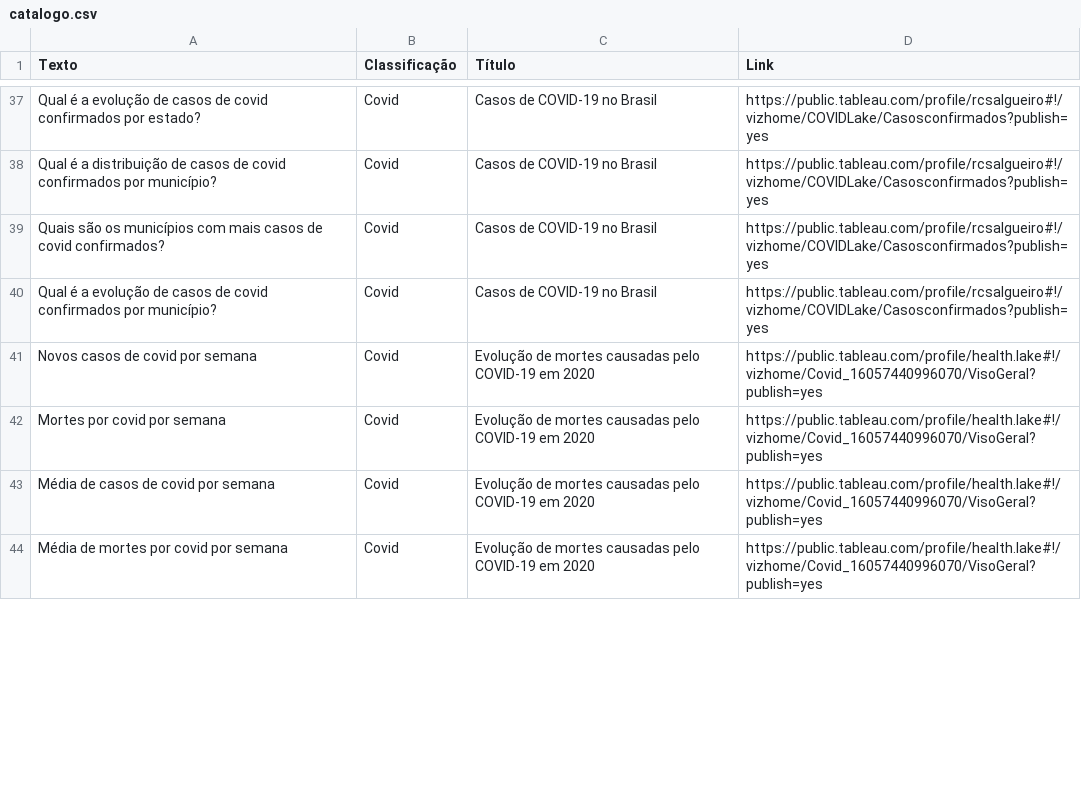
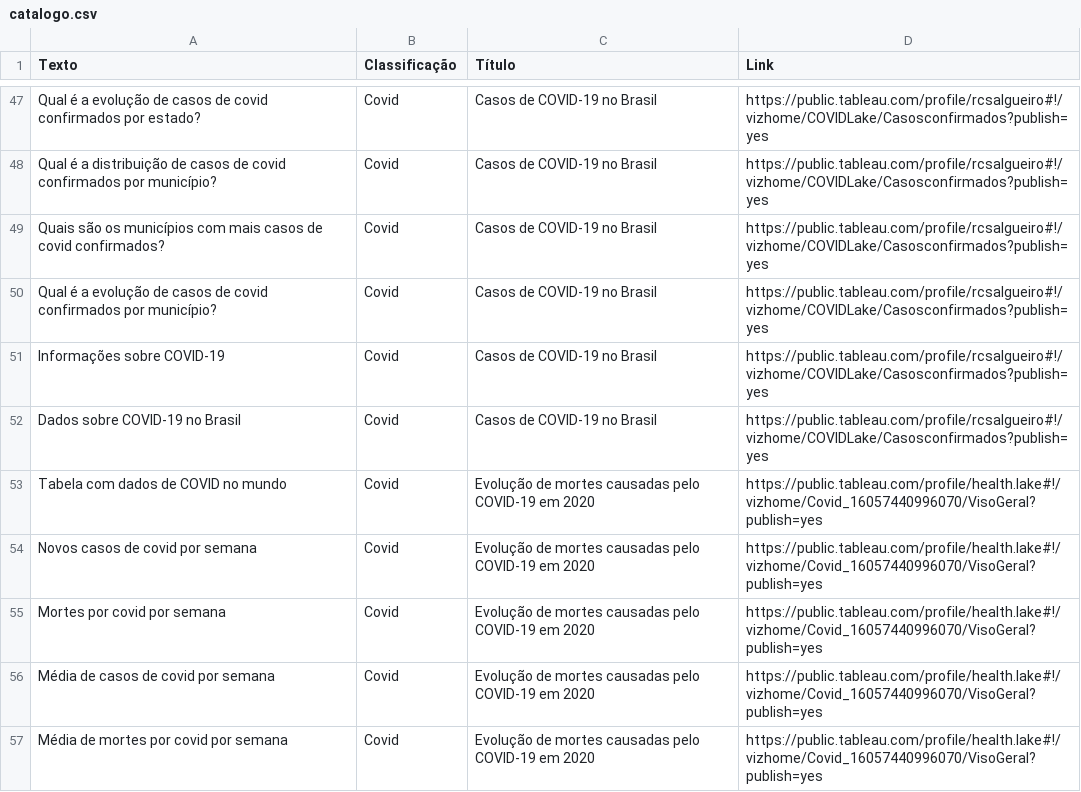
Before and after one commit to health-lake/MLOps, a CSV file: classificador/catalogo.csv, drawn as a sheet; only a part is shown, gaps mark what is left out; the diff covers the shown part only.

Commit message:
Atualização classificador

```diff
--- a/classificador/catalogo.csv
+++ b/classificador/catalogo.csv
@@ -40,2 +50,5 @@ Quais são os municípios com mais casos de covid confirmados?;Covid;Casos de CO
 Qual é a evolução de casos de covid confirmados por município?;Covid;Casos de COVID-19 no Brasil;https://public.tableau.com/profile/rcsalgueiro#!/vizhome/COVIDLake/Casosconfirmados?publish=yes
+Informações sobre COVID-19;Covid;Casos de COVID-19 no Brasil;https://public.tableau.com/profile/rcsalgueiro#!/vizhome/COVIDLake/Casosconfirmados?publish=yes
+Dados sobre COVID-19 no Brasil;Covid;Casos de COVID-19 no Brasil;https://public.tableau.com/profile/rcsalgueiro#!/vizhome/COVIDLake/Casosconfirmados?publish=yes
+Tabela com dados de COVID no mundo;Covid;Evolução de mortes causadas pelo COVID-19 em 2020;https://public.tableau.com/profile/health.lake#!/vizhome/Covid_16057440996070/VisoGeral?publish=yes
 Novos casos de covid por semana;Covid;Evolução de mortes causadas pelo COVID-19 em 2020;https://public.tableau.com/profile/health.lake#!/vizhome/Covid_16057440996070/VisoGeral?publish=yes
```
Also changed, not shown: 14 added rows and 4 edited cells elsewhere in this file, 2 other files.
